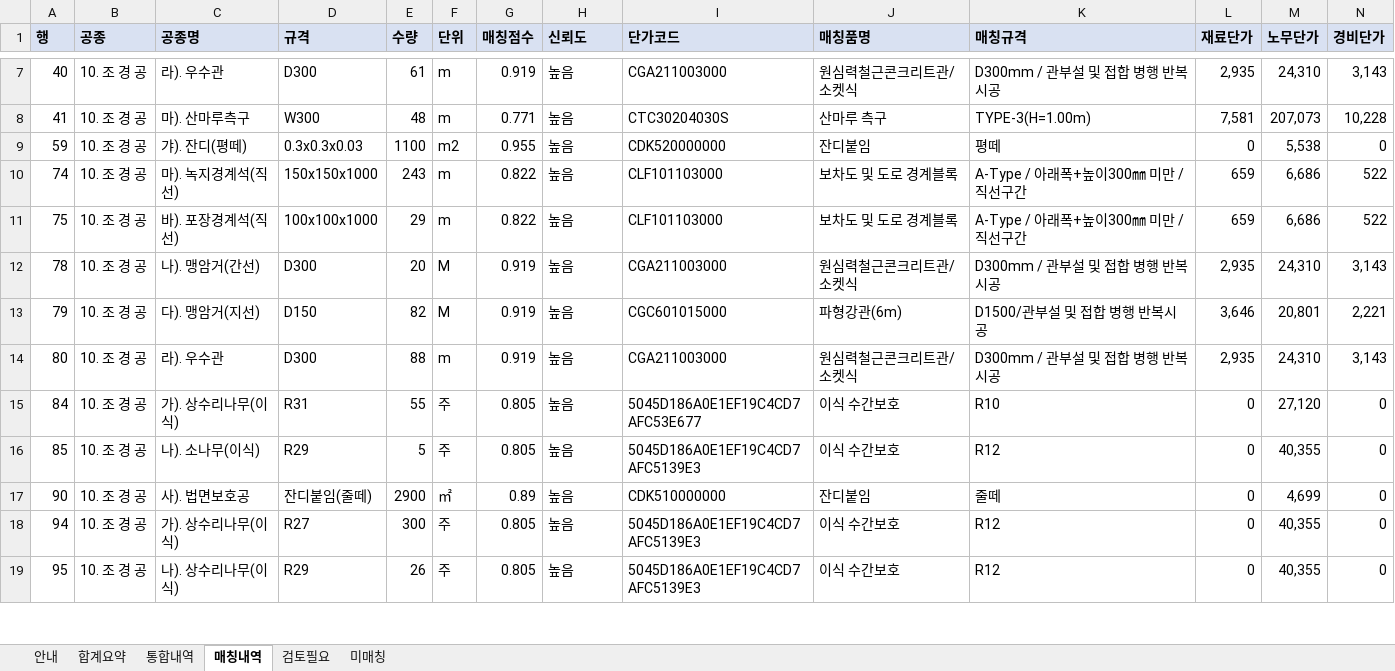
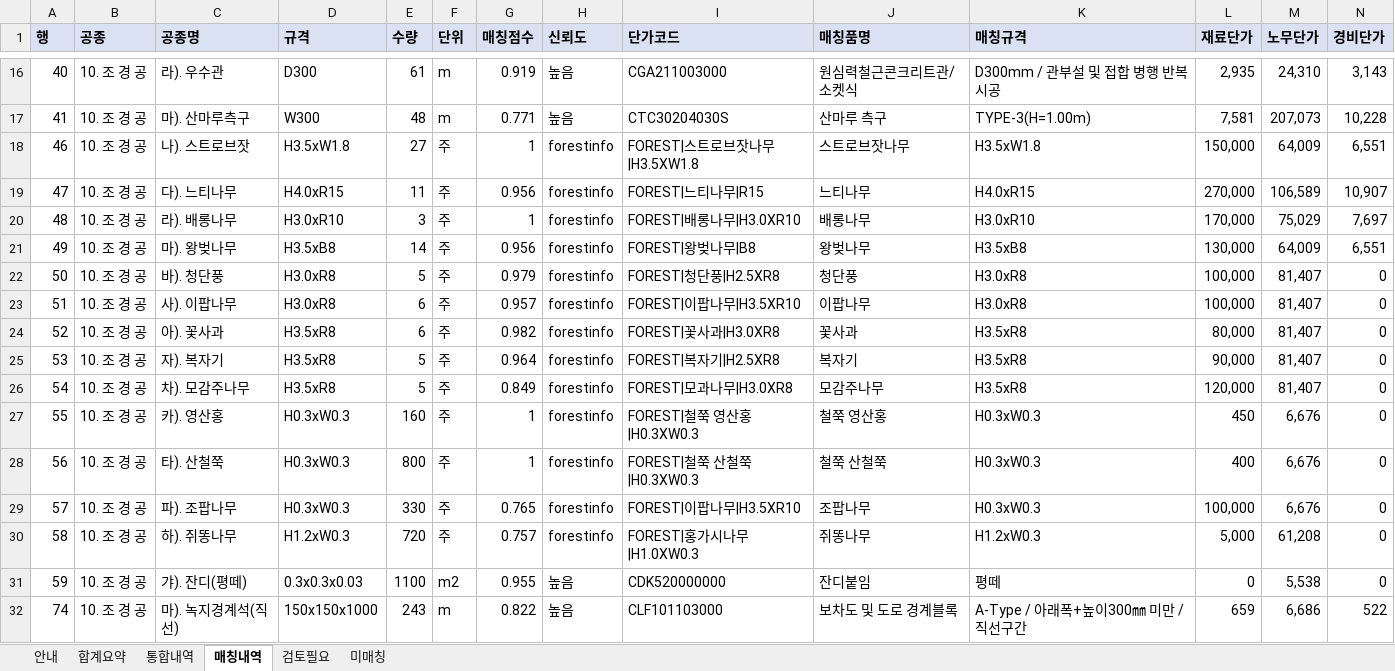
Before and after one commit to k30035600/cheongwon-sandan, an Excel workbook: 05_내역서/내역서작업/01_화성 청원지구 조경_표준단가산출.xlsx, sheet 매칭내역, drawn as a sheet; only a part is shown, gaps mark what is left out; the shorter side is filled out with more unchanged rows; values as stored, in another font and other column widths than the file's, no borders; rows hold the shown columns only; the diff covers the shown part only; the diff names each change by its address in the sheet, - before the commit and + after, or states it on an @@ line.

```diff
--- a/05_내역서/내역서작업/01_화성 청원지구 조경_표준단가산출.xlsx (sheet 매칭내역)
+++ b/05_내역서/내역서작업/01_화성 청원지구 조경_표준단가산출.xlsx (sheet 매칭내역)
+row 18: 46 | 10. 조 경 공 | 나). 스트로브잣 | H3.5xW1.8 | 27 | 주 | 1 | forestinfo | FOREST|스트로브잣나무|H3.5XW1.8 | 스트로브잣나무 | H3.5xW1.8 | 150,000 | 64,009 | 6,551
+row 19: 47 | 10. 조 경 공 | 다). 느티나무 | H4.0xR15 | 11 | 주 | 0.956 | forestinfo | FOREST|느티나무|R15 | 느티나무 | H4.0xR15 | 270,000 | 106,589 | 10,907
+row 20: 48 | 10. 조 경 공 | 라). 배롱나무 | H3.0xR10 | 3 | 주 | 1 | forestinfo | FOREST|배롱나무|H3.0XR10 | 배롱나무 | H3.0xR10 | 170,000 | 75,029 | 7,697
+row 21: 49 | 10. 조 경 공 | 마). 왕벚나무 | H3.5xB8 | 14 | 주 | 0.956 | forestinfo | FOREST|왕벚나무|B8 | 왕벚나무 | H3.5xB8 | 130,000 | 64,009 | 6,551
+row 22: 50 | 10. 조 경 공 | 바). 청단풍 | H3.0xR8 | 5 | 주 | 0.979 | forestinfo | FOREST|청단풍|H2.5XR8 | 청단풍 | H3.0xR8 | 100,000 | 81,407 | 0
+row 23: 51 | 10. 조 경 공 | 사). 이팝나무 | H3.0xR8 | 6 | 주 | 0.957 | forestinfo | FOREST|이팝나무|H3.5XR10 | 이팝나무 | H3.0xR8 | 100,000 | 81,407 | 0
+row 24: 52 | 10. 조 경 공 | 아). 꽃사과 | H3.5xR8 | 6 | 주 | 0.982 | forestinfo | FOREST|꽃사과|H3.0XR8 | 꽃사과 | H3.5xR8 | 80,000 | 81,407 | 0
+row 25: 53 | 10. 조 경 공 | 자). 복자기 | H3.5xR8 | 5 | 주 | 0.964 | forestinfo | FOREST|복자기|H2.5XR8 | 복자기 | H3.5xR8 | 90,000 | 81,407 | 0
+row 26: 54 | 10. 조 경 공 | 차). 모감주나무 | H3.5xR8 | 5 | 주 | 0.849 | forestinfo | FOREST|모과나무|H3.0XR8 | 모감주나무 | H3.5xR8 | 120,000 | 81,407 | 0
+row 27: 55 | 10. 조 경 공 | 카). 영산홍 | H0.3xW0.3 | 160 | 주 | 1 | forestinfo | FOREST|철쭉 영산홍|H0.3XW0.3 | 철쭉 영산홍 | H0.3xW0.3 | 450 | 6,676 | 0
+row 28: 56 | 10. 조 경 공 | 타). 산철쭉 | H0.3xW0.3 | 800 | 주 | 1 | forestinfo | FOREST|철쭉 산철쭉|H0.3XW0.3 | 철쭉 산철쭉 | H0.3xW0.3 | 400 | 6,676 | 0
+row 29: 57 | 10. 조 경 공 | 파). 조팝나무 | H0.3xW0.3 | 330 | 주 | 0.765 | forestinfo | FOREST|이팝나무|H3.5XR10 | 조팝나무 | H0.3xW0.3 | 100,000 | 6,676 | 0
+row 30: 58 | 10. 조 경 공 | 하). 쥐똥나무 | H1.2xW0.3 | 720 | 주 | 0.757 | forestinfo | FOREST|홍가시나무|H1.0XW0.3 | 쥐똥나무 | H1.2xW0.3 | 5,000 | 61,208 | 0
```
Also changed, not shown: 17 added rows elsewhere in this sheet, sheet 통합내역, sheet 미매칭, sheet 검토필요, sheet 합계요약, sheet 안내, 05_내역서/조경수_미매칭점검.xlsx, 4 other files.
